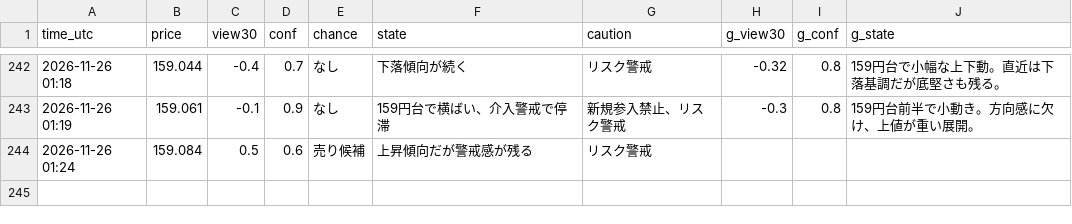
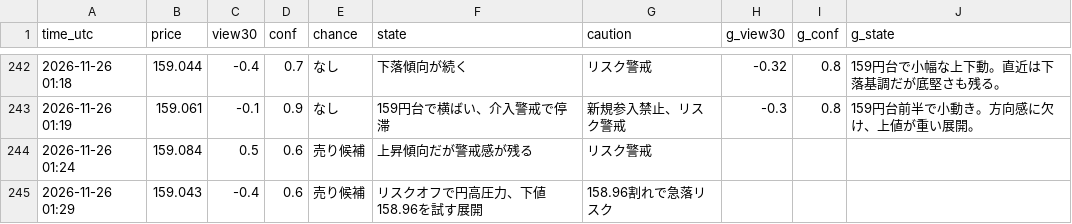
Before and after one commit to ke104-debug/fx-, a CSV file: journal/quick_ai.csv, drawn as a sheet; only a part is shown, gaps mark what is left out; the diff names each change by its address in the sheet, - before the commit and + after, or states it on an @@ line.

Commit message:
記録を更新 (5分監視) 2026-11-26T01:29Z

```diff
--- a/journal/quick_ai.csv
+++ b/journal/quick_ai.csv
+row 245: 2026-11-26 01:29 | 159.043 | -0.4 | 0.6 | 売り候補 | リスクオフで円高圧力、下値158.96を試す展開 | 158.96割れで急落リスク
```
